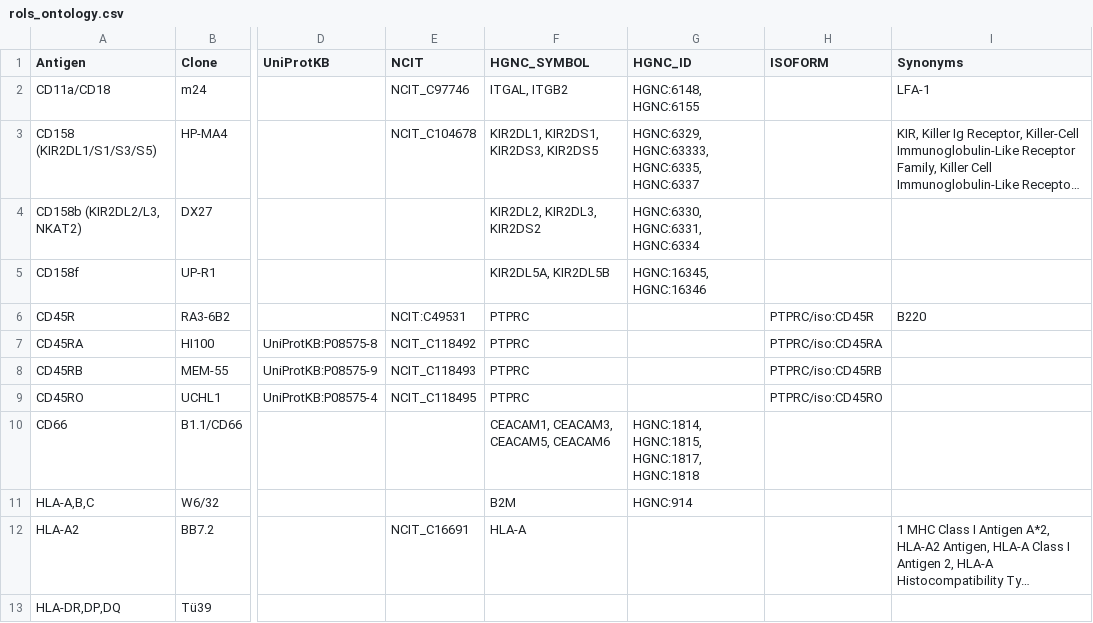
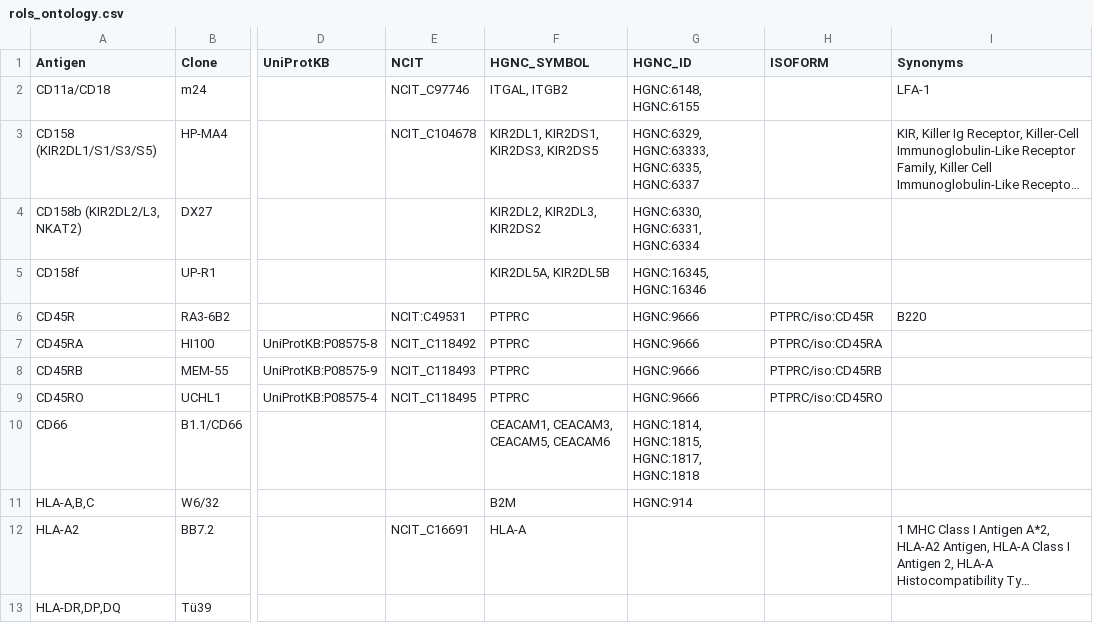
Before and after one commit to HelenLindsay/AbNames, a CSV file: inst/extdata/rols_ontology.csv, drawn as a sheet; only a part is shown, gaps mark what is left out; long unchanged cells end in …; the diff names each change by its address in the sheet, - before the commit and + after, or states it on an @@ line.

```diff
--- a/inst/extdata/rols_ontology.csv
+++ b/inst/extdata/rols_ontology.csv
-G6:G9 (HGNC_ID): (empty)
+G6:G9 (HGNC_ID): HGNC:9666
```
Also changed, not shown: 5 other files.
